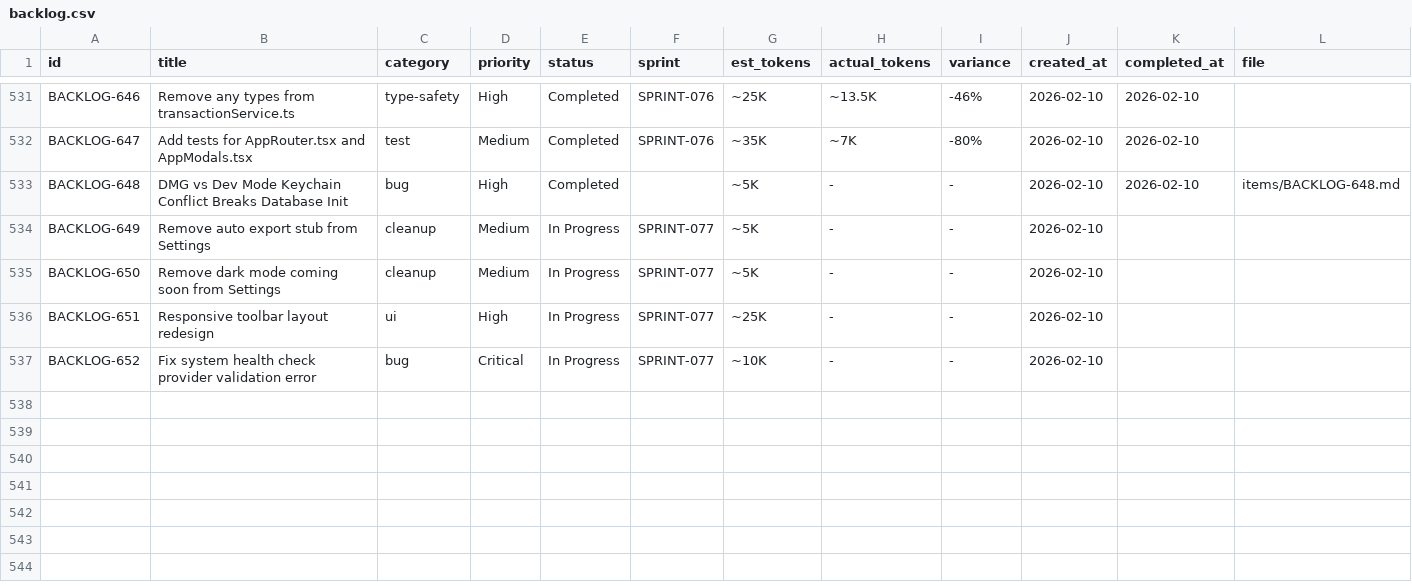
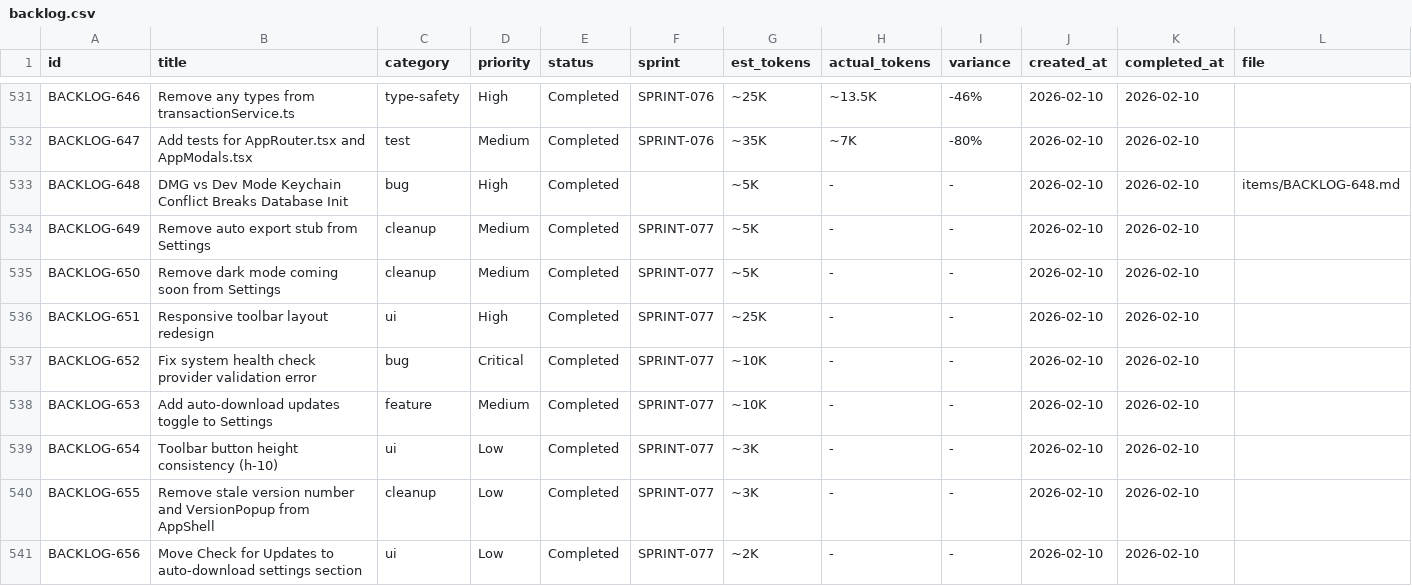
Before and after one commit to 5hdaniel/Mad, a CSV file: .claude/plans/backlog/data/backlog.csv, drawn as a sheet; only a part is shown, gaps mark what is left out.

```diff
--- a/.claude/plans/backlog/data/backlog.csv
+++ b/.claude/plans/backlog/data/backlog.csv
@@ -533,5 +533,9 @@ BACKLOG-647,Add tests for AppRouter.tsx and AppModals.tsx,test,Medium,Completed,
 BACKLOG-648,DMG vs Dev Mode Keychain Conflict Breaks Database Init,bug,High,Completed,,~5K,-,-,2026-02-10,2026-02-10,items/BACKLOG-648.md
-BACKLOG-649,Remove auto export stub from Settings,cleanup,Medium,In Progress,SPRINT-077,~5K,-,-,2026-02-10,,
-BACKLOG-650,Remove dark mode coming soon from Settings,cleanup,Medium,In Progress,SPRINT-077,~5K,-,-,2026-02-10,,
-BACKLOG-651,Responsive toolbar layout redesign,ui,High,In Progress,SPRINT-077,~25K,-,-,2026-02-10,,
-BACKLOG-652,Fix system health check provider validation error,bug,Critical,In Progress,SPRINT-077,~10K,-,-,2026-02-10,,
+BACKLOG-649,Remove auto export stub from Settings,cleanup,Medium,Completed,SPRINT-077,~5K,-,-,2026-02-10,2026-02-10,
+BACKLOG-650,Remove dark mode coming soon from Settings,cleanup,Medium,Completed,SPRINT-077,~5K,-,-,2026-02-10,2026-02-10,
+BACKLOG-651,Responsive toolbar layout redesign,ui,High,Completed,SPRINT-077,~25K,-,-,2026-02-10,2026-02-10,
+BACKLOG-652,Fix system health check provider validation error,bug,Critical,Completed,SPRINT-077,~10K,-,-,2026-02-10,2026-02-10,
+BACKLOG-653,Add auto-download updates toggle to Settings,feature,Medium,Completed,SPRINT-077,~10K,-,-,2026-02-10,2026-02-10,
+BACKLOG-654,Toolbar button height consistency (h-10),ui,Low,Completed,SPRINT-077,~3K,-,-,2026-02-10,2026-02-10,
+BACKLOG-655,Remove stale version number and VersionPopup from AppShell,cleanup,Low,Completed,SPRINT-077,~3K,-,-,2026-02-10,2026-02-10,
+BACKLOG-656,Move Check for Updates to auto-download settings section,ui,Low,Completed,SPRINT-077,~2K,-,-,2026-02-10,2026-02-10,
```
Also changed, not shown: .claude/metrics/tokens.csv, .claude/plans/backlog/data/changelog.csv, 2 other files.
